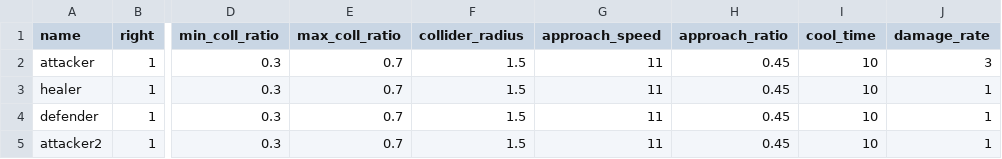
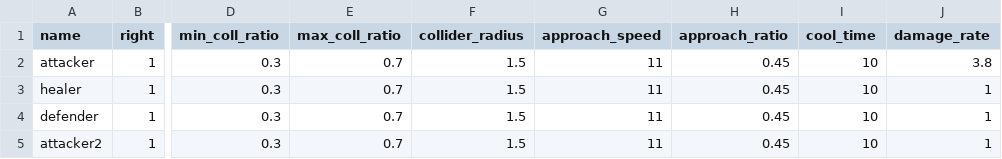
Before and after one commit to YT-tapio/3DAction, a CSV file: data/csv/skill/punch_data.csv, drawn as a sheet; only a part is shown, gaps mark what is left out; the diff names each change by its address in the sheet, - before the commit and + after, or states it on an @@ line.

```diff
--- a/data/csv/skill/punch_data.csv
+++ b/data/csv/skill/punch_data.csv
-J2 (damage_rate): 3
+J2 (damage_rate): 3.8
```
Also changed, not shown: data/csv/skill/combo_attack_data.csv, 30 other files.
